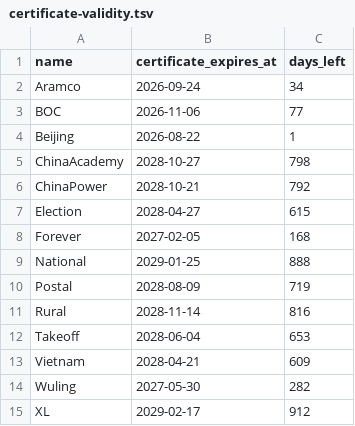
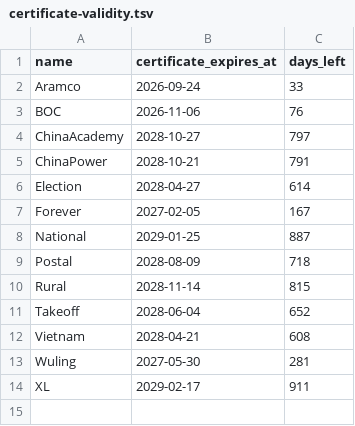
Before and after one commit to BruhBionicVN/sideins, a TSV file: output/certificate-validity.tsv, drawn as a sheet.

```diff
--- a/output/certificate-validity.tsv
+++ b/output/certificate-validity.tsv
@@ -1,15 +1,14 @@
 name	certificate_expires_at	days_left
-Aramco	2026-09-24	34
-BOC	2026-11-06	77
-Beijing	2026-08-22	1
-ChinaAcademy	2028-10-27	798
-ChinaPower	2028-10-21	792
-Election	2028-04-27	615
-Forever	2027-02-05	168
-National	2029-01-25	888
-Postal	2028-08-09	719
-Rural	2028-11-14	816
-Takeoff	2028-06-04	653
-Vietnam	2028-04-21	609
-Wuling	2027-05-30	282
-XL	2029-02-17	912
+Aramco	2026-09-24	33
+BOC	2026-11-06	76
+ChinaAcademy	2028-10-27	797
+ChinaPower	2028-10-21	791
+Election	2028-04-27	614
+Forever	2027-02-05	167
+National	2029-01-25	887
+Postal	2028-08-09	718
+Rural	2028-11-14	815
+Takeoff	2028-06-04	652
+Vietnam	2028-04-21	608
+Wuling	2027-05-30	281
+XL	2029-02-17	911
```
Also changed, not shown: 16 other files.
